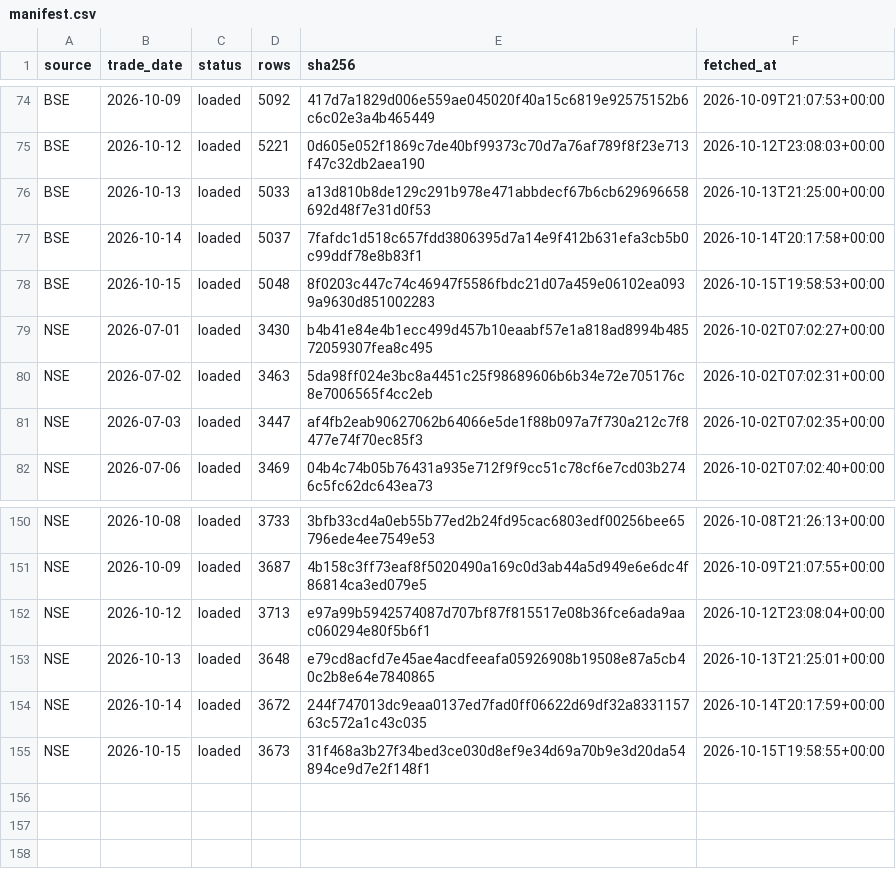
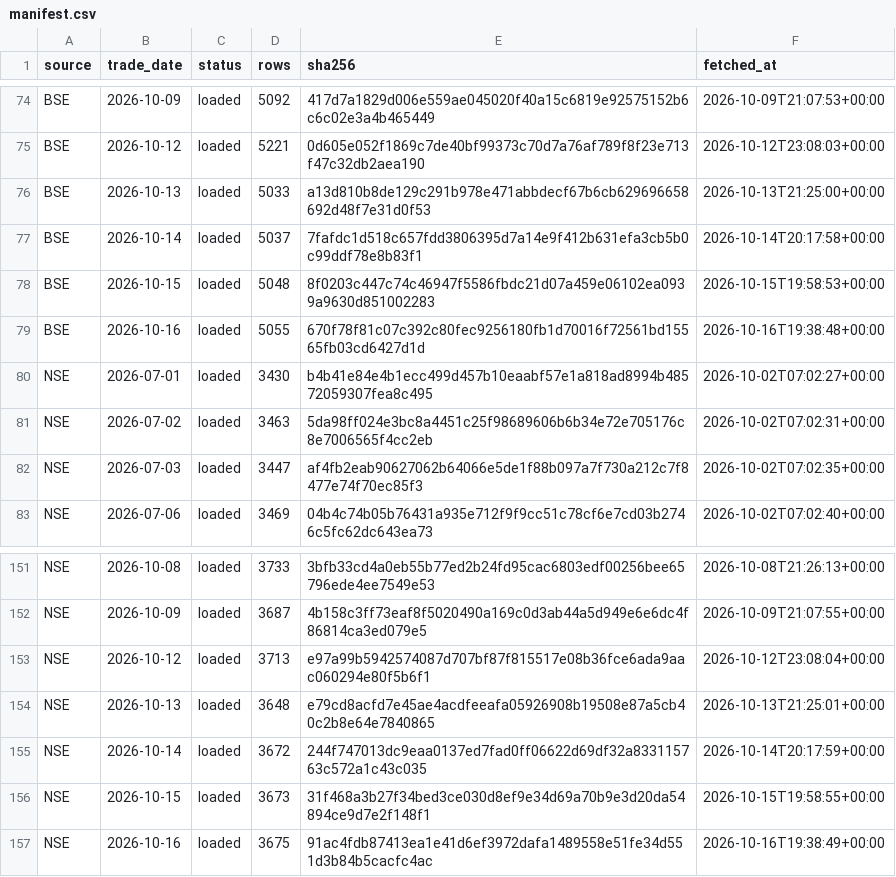
Before and after one commit to veer0608/bhavcopy-pipeline, a CSV file: data/manifest.csv, drawn as a sheet; only a part is shown, gaps mark what is left out; the diff names each change by its address in the sheet, - before the commit and + after, or states it on an @@ line.

```diff
--- a/data/manifest.csv
+++ b/data/manifest.csv
+row 79: BSE | 2026-10-16 | loaded | 5055 | 670f78f81c07c392c80fec9256180fb1d70016f72561bd15565fb03cd6427d1d | 2026-10-16T19:38:48+00:00
+row 157: NSE | 2026-10-16 | loaded | 3675 | 91ac4fdb87413ea1e41d6ef3972dafa1489558e51fe34d551d3b84b5cacfc4ac | 2026-10-16T19:38:49+00:00
```
Also changed, not shown: 3 other files.
